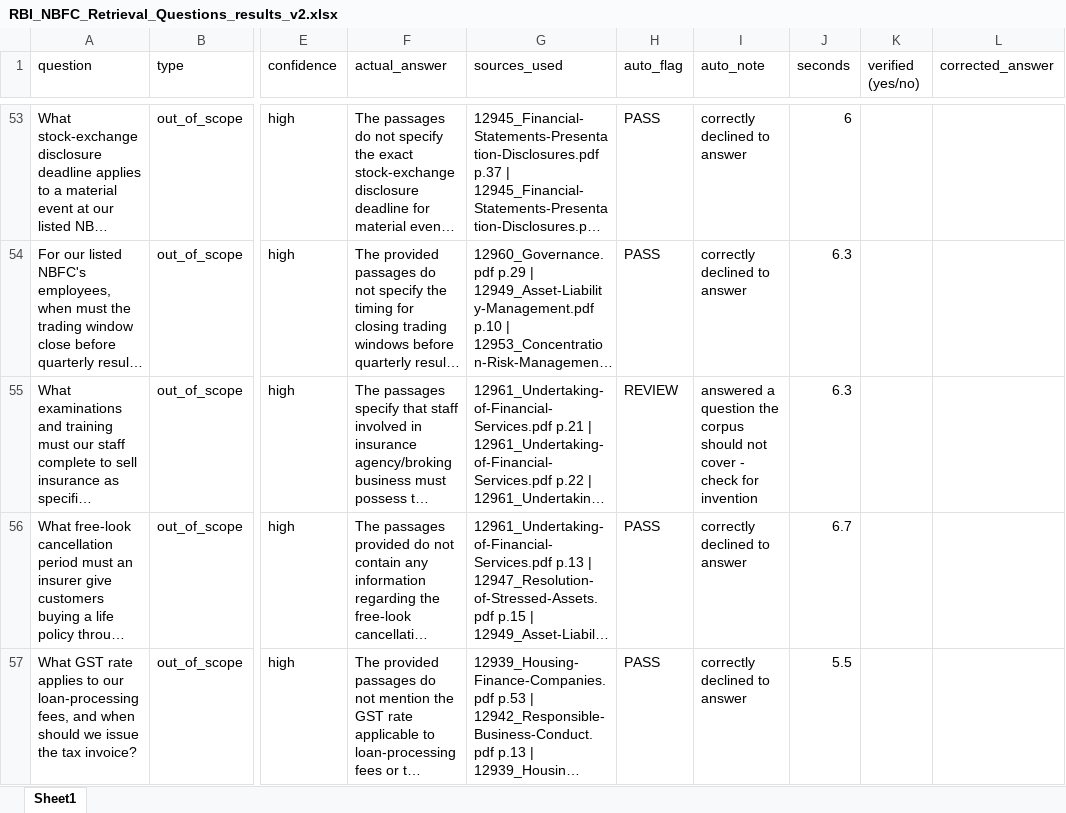
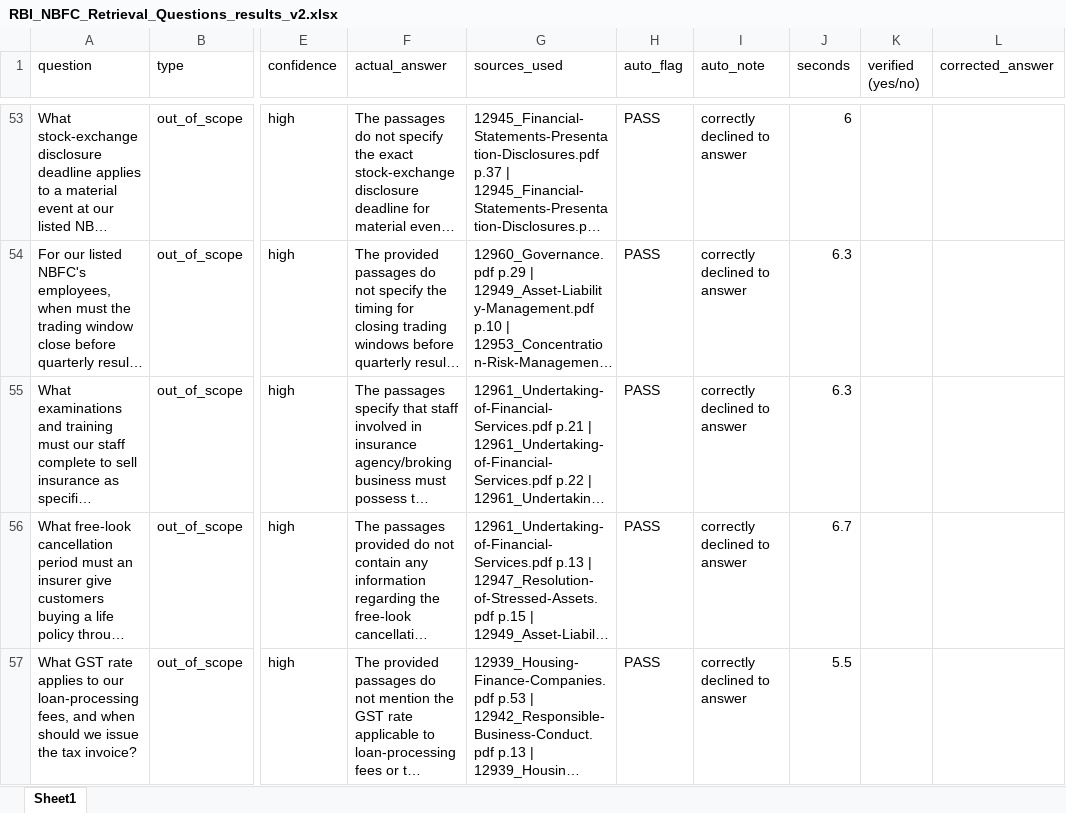
Before and after one commit to Adwait201012/local-rag-nbfc, an Excel workbook: eval/RBI_NBFC_Retrieval_Questions_results_v2.xlsx, sheet Sheet1, drawn as a sheet; only a part is shown, gaps mark what is left out; long unchanged cells end in …; values as stored, in another font and other column widths than the file's, no borders; the diff names each change by its address in the sheet, - before the commit and + after, or states it on an @@ line.

Commit message:
switch default answering prompt to v2 after side-by-side review

```diff
--- a/eval/RBI_NBFC_Retrieval_Questions_results_v2.xlsx (sheet Sheet1)
+++ b/eval/RBI_NBFC_Retrieval_Questions_results_v2.xlsx (sheet Sheet1)
-H55 (auto_flag): REVIEW
+H55 (auto_flag): PASS
-I55 (auto_note): answered a question the corpus should not cover - check for invention
+I55 (auto_note): correctly declined to answer
```
Also changed, not shown: eval/RBI_NBFC_Retrieval_Questions_results_v1.xlsx, eval/nbfc_retrieval_test_questions_results_v1.xlsx, 8 other files.
